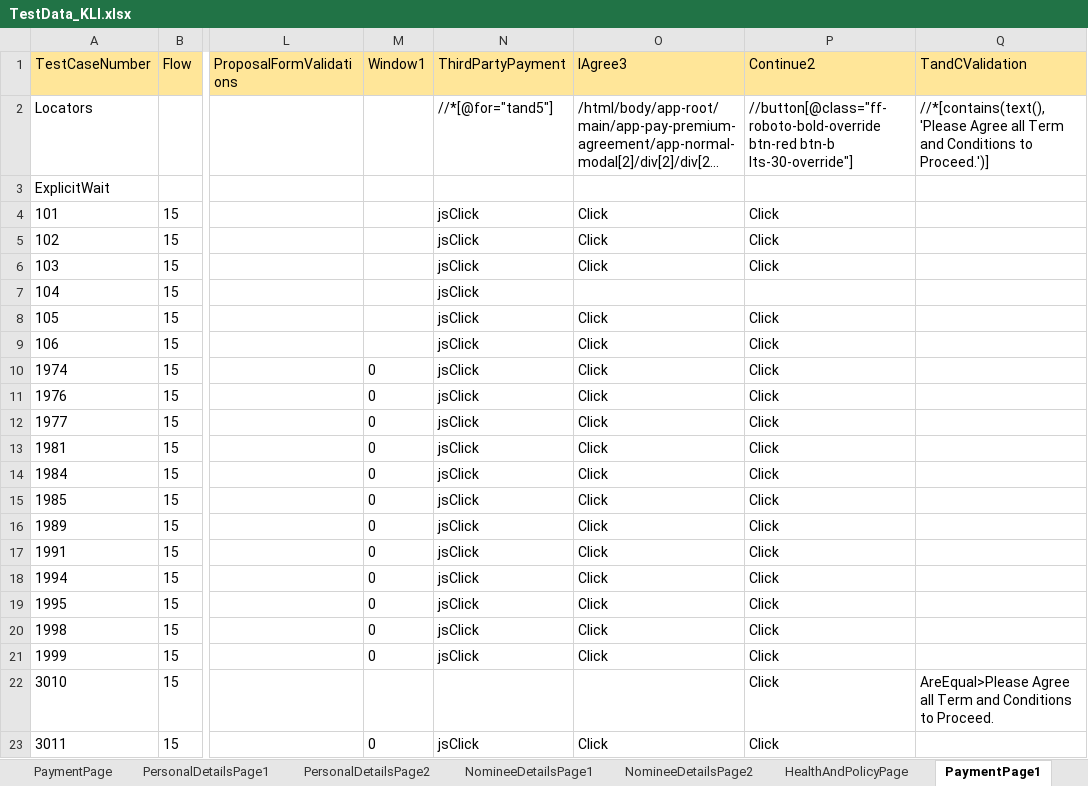
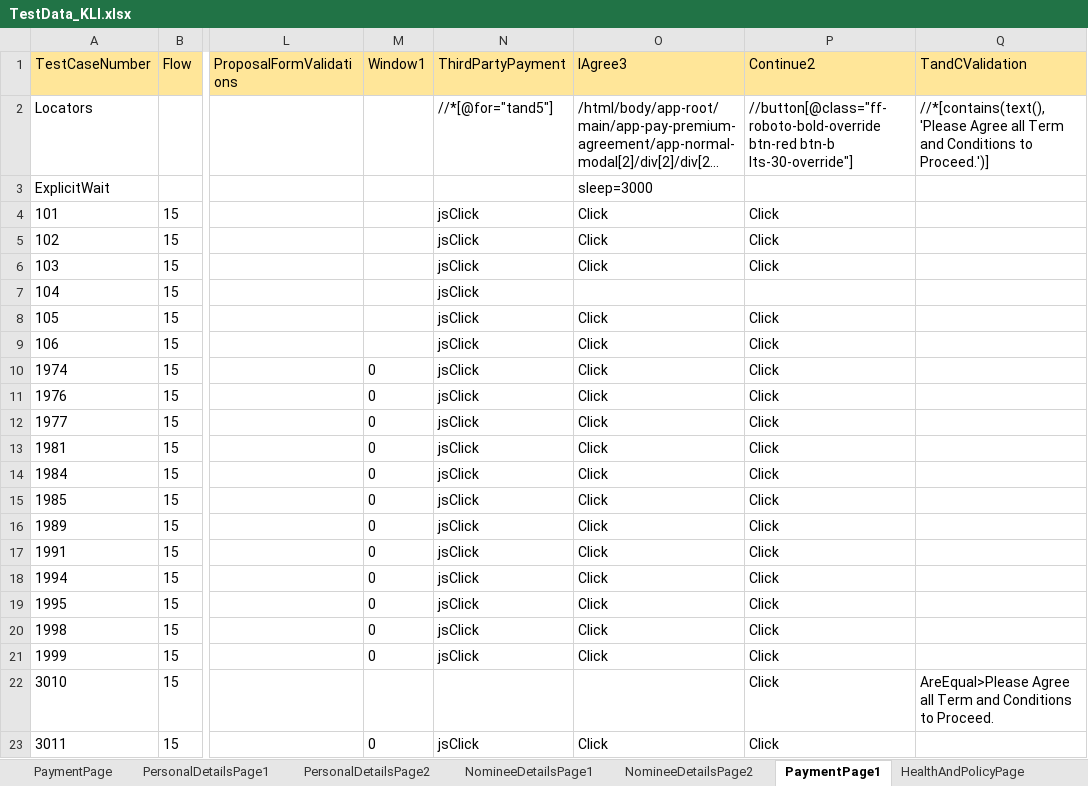
Before and after one commit to lucky0930/KLICCodelessFramework, an Excel workbook: resources/test_data/TestData_KLI.xlsx, sheet PaymentPage1, drawn as a sheet; only a part is shown, gaps mark what is left out; long unchanged cells end in …; values as stored, in another font and other column widths than the file's, no borders; the diff names each change by its address in the sheet, - before the commit and + after, or states it on an @@ line.

```diff
--- a/resources/test_data/TestData_KLI.xlsx (sheet PaymentPage1)
+++ b/resources/test_data/TestData_KLI.xlsx (sheet PaymentPage1)
@@ sheet tab order changed: PaymentPage | PersonalDetailsPage1 | PersonalDetailsPage2 | NomineeDetailsPage1 | NomineeDetailsPage2 | PaymentPage1 | HealthAndPolicyPage @@
-O3 (IAgree3): (empty)
+O3 (IAgree3): sleep=3000
```
Also changed, not shown: sheet UploadDocsPage, sheet BenefitsPage, sheet PersonalInformationPage, sheet PaymentPage, resources/test_data/TestRunner_KLI.xlsx.
